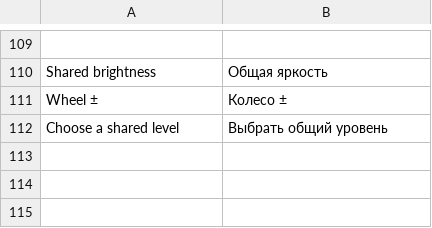
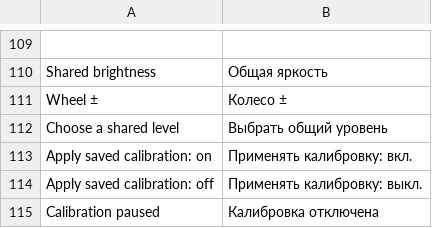
Before and after one commit to 998ab/WindowsBrightnessTray, a TSV file: locales/ru.tsv, drawn as a sheet; only a part is shown, gaps mark what is left out.

Commit message:
Fix tray wheel, calibration range and wake recovery; release v0.2.2 [release]

```diff
--- a/locales/ru.tsv
+++ b/locales/ru.tsv
@@ -112 +112,4 @@ Wheel ±	Колесо ±
 Choose a shared level	Выбрать общий уровень
+Apply saved calibration: on	Применять калибровку: вкл.
+Apply saved calibration: off	Применять калибровку: выкл.
+Calibration paused	Калибровка отключена
```
Also changed, not shown: locales/en.tsv, 15 other files.
